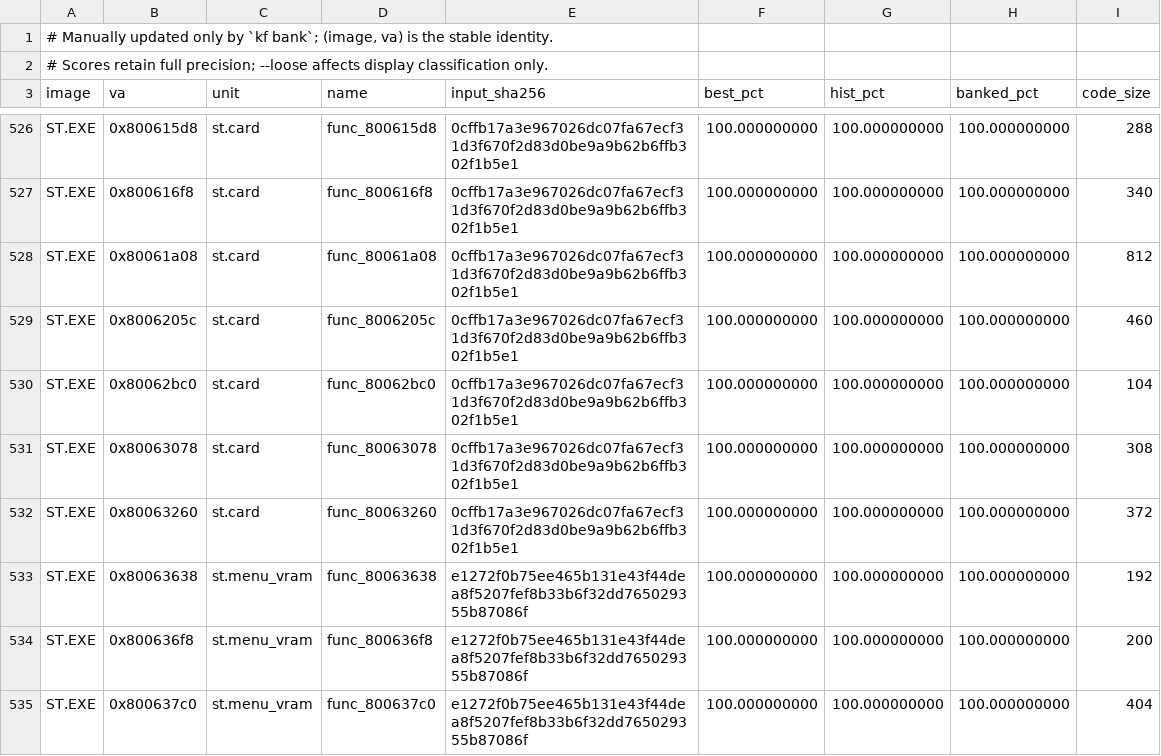
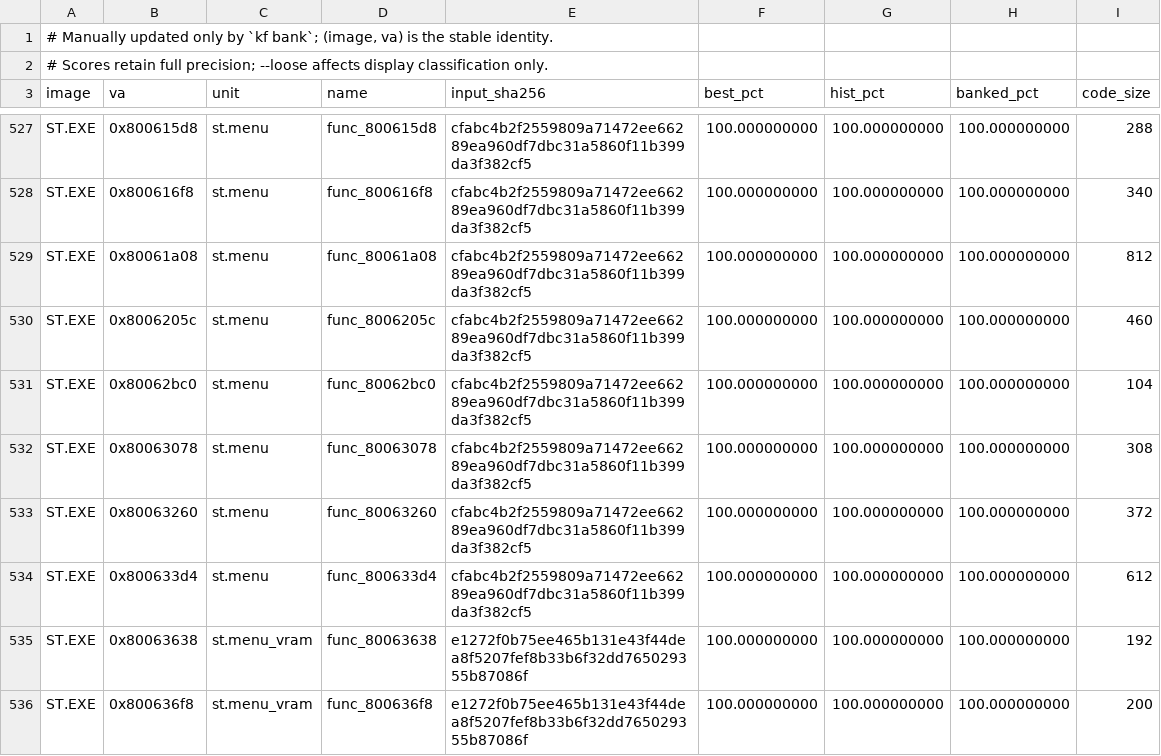
Before and after one commit to Voicedrew11/shadow-tower-decomp, a TSV file: config/match_baseline.tsv, drawn as a sheet; only a part is shown, gaps mark what is left out; the shorter side is filled out with more unchanged rows; addresses are those after the commit; the diff covers the shown part only; the diff names each change by its address in the sheet, - before the commit and + after, or states it on an @@ line.

```diff
--- a/config/match_baseline.tsv
+++ b/config/match_baseline.tsv
-C527:C533 (unit): st.card
+C527:C533 (unit): st.menu
-E527:E533 (input_sha256): 0cffb17a3e967026dc07fa67ecf31d3f670f2d83d0be9a9b62b6ffb302f1b5e1
+E527:E533 (input_sha256): cfabc4b2f2559809a71472ee66289ea960df7dbc31a5860f11b399da3f382cf5
+row 534: ST.EXE | 0x800633d4 | st.menu | func_800633d4 | cfabc4b2f2559809a71472ee66289ea960df7dbc31a5860f11b399da3f382cf5 | 100.000000000 | 100.000000000 | 100.000000000 | 612
```
Also changed, not shown: 1 added row and 48 edited cells elsewhere in this file, 1 other file.
